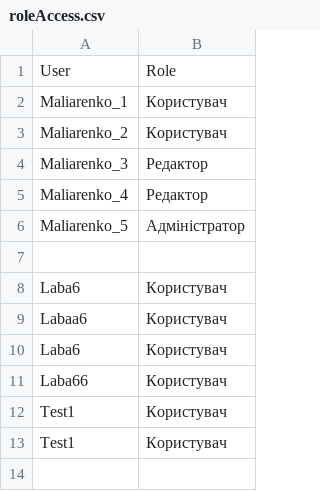
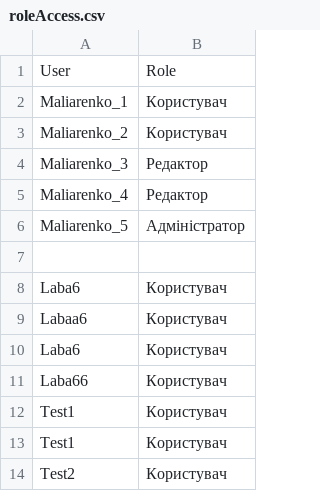
Before and after one commit to sophxmia/TBD_Maliarenko, a CSV file: src/roleAccess.csv, drawn as a sheet.

```diff
--- a/src/roleAccess.csv
+++ b/src/roleAccess.csv
@@ -13 +13,2 @@ Test1,Користувач
 Test1,Користувач
+Test2,Користувач
```
Also changed, not shown: src/maliarenko_database.csv, 1 other file.
